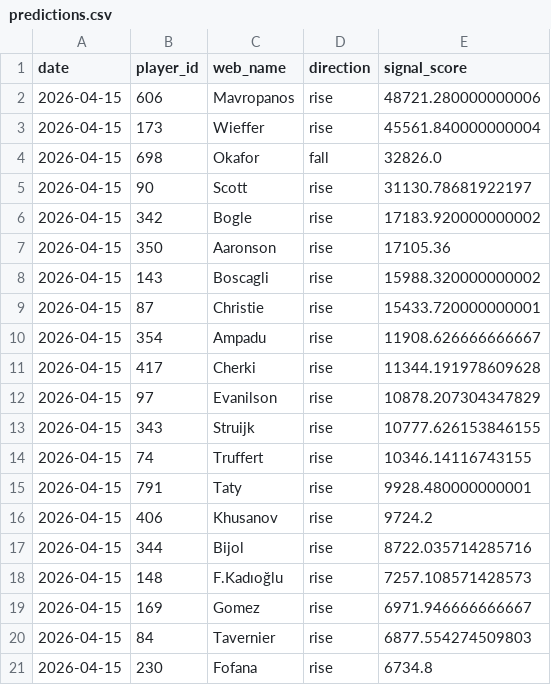
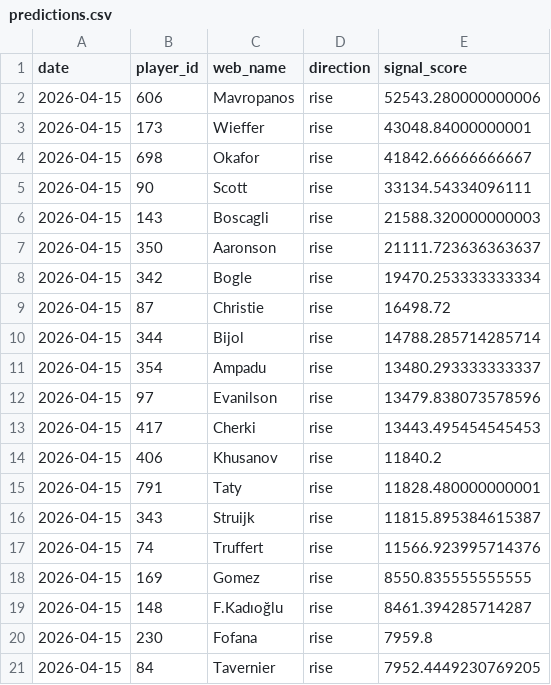
Before and after one commit to dauadaishaya9-lab/Fpl-price-predictor-, a CSV file: data/predictions.csv, drawn as a sheet.

```diff
--- a/data/predictions.csv
+++ b/data/predictions.csv
@@ -1,21 +1,21 @@
 date,player_id,web_name,direction,signal_score
-2026-04-15,606,Mavropanos,rise,48721.280000000006
-2026-04-15,173,Wieffer,rise,45561.840000000004
-2026-04-15,698,Okafor,fall,32826.0
-2026-04-15,90,Scott,rise,31130.78681922197
-2026-04-15,342,Bogle,rise,17183.920000000002
-2026-04-15,350,Aaronson,rise,17105.36
-2026-04-15,143,Boscagli,rise,15988.320000000002
-2026-04-15,87,Christie,rise,15433.720000000001
-2026-04-15,354,Ampadu,rise,11908.626666666667
-2026-04-15,417,Cherki,rise,11344.191978609628
-2026-04-15,97,Evanilson,rise,10878.207304347829
-2026-04-15,343,Struijk,rise,10777.626153846155
-2026-04-15,74,Truffert,rise,10346.14116743155
-2026-04-15,791,Taty,rise,9928.480000000001
-2026-04-15,406,Khusanov,rise,9724.2
-2026-04-15,344,Bijol,rise,8722.035714285716
-2026-04-15,148,F.Kadıoğlu,rise,7257.108571428573
-2026-04-15,169,Gomez,rise,6971.946666666667
-2026-04-15,84,Tavernier,rise,6877.554274509803
-2026-04-15,230,Fofana,rise,6734.8
+2026-04-15,606,Mavropanos,rise,52543.280000000006
+2026-04-15,173,Wieffer,rise,43048.84000000001
+2026-04-15,698,Okafor,rise,41842.66666666667
+2026-04-15,90,Scott,rise,33134.54334096111
+2026-04-15,143,Boscagli,rise,21588.320000000003
+2026-04-15,350,Aaronson,rise,21111.723636363637
+2026-04-15,342,Bogle,rise,19470.253333333334
+2026-04-15,87,Christie,rise,16498.72
+2026-04-15,344,Bijol,rise,14788.285714285714
+2026-04-15,354,Ampadu,rise,13480.293333333337
+2026-04-15,97,Evanilson,rise,13479.838073578596
+2026-04-15,417,Cherki,rise,13443.495454545453
+2026-04-15,406,Khusanov,rise,11840.2
+2026-04-15,791,Taty,rise,11828.480000000001
+2026-04-15,343,Struijk,rise,11815.895384615387
+2026-04-15,74,Truffert,rise,11566.923995714376
+2026-04-15,169,Gomez,rise,8550.835555555555
+2026-04-15,148,F.Kadıoğlu,rise,8461.394285714287
+2026-04-15,230,Fofana,rise,7959.8
+2026-04-15,84,Tavernier,rise,7952.4449230769205
```
Also changed, not shown: data/summary.csv, 2 other files.
